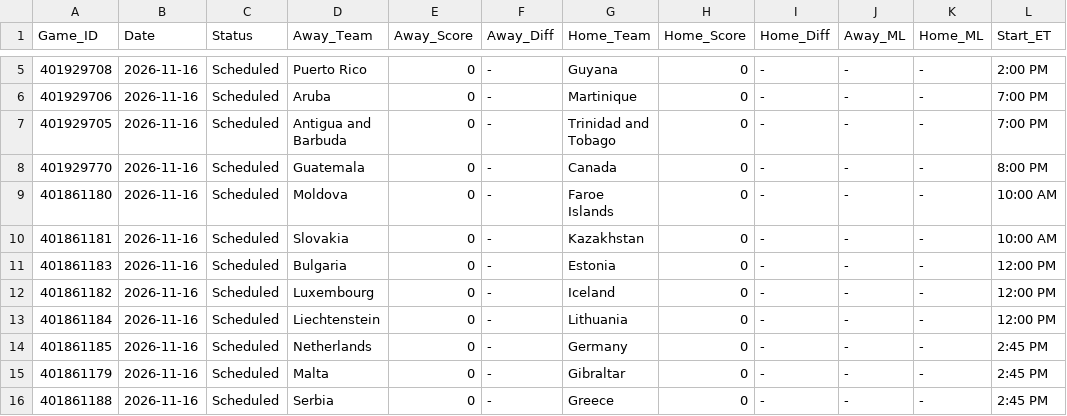
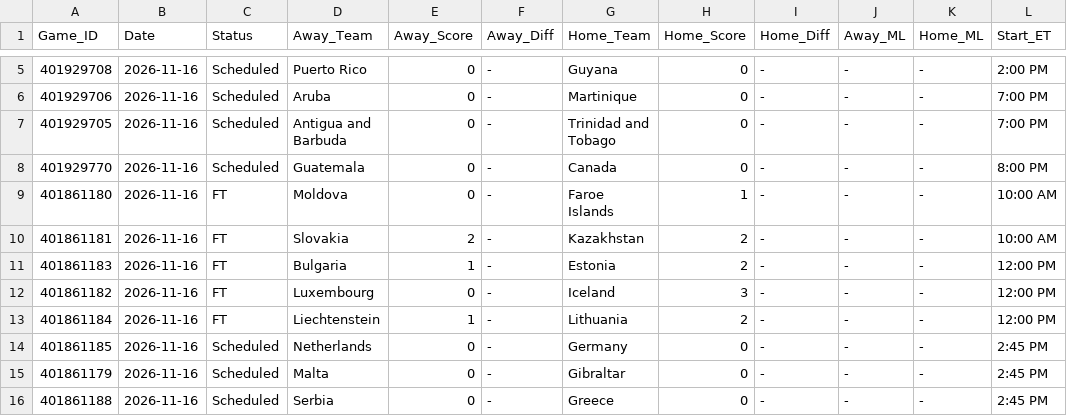
Before and after one commit to danreed001-droid/sport, a CSV file: data/raw/master_soccer_scores.csv, drawn as a sheet; only a part is shown, gaps mark what is left out; the diff covers the shown part only.

```diff
--- a/data/raw/master_soccer_scores.csv
+++ b/data/raw/master_soccer_scores.csv
@@ -8,7 +8,7 @@ Game_ID,Date,Status,Away_Team,Away_Score,Away_Diff,Home_Team,Home_Score,Home_Dif
 401929770,2026-11-16,Scheduled,Guatemala,0,-,Canada,0,-,-,-,8:00 PM
-401861180,2026-11-16,Scheduled,Moldova,0,-,Faroe Islands,0,-,-,-,10:00 AM
-401861181,2026-11-16,Scheduled,Slovakia,0,-,Kazakhstan,0,-,-,-,10:00 AM
-401861183,2026-11-16,Scheduled,Bulgaria,0,-,Estonia,0,-,-,-,12:00 PM
-401861182,2026-11-16,Scheduled,Luxembourg,0,-,Iceland,0,-,-,-,12:00 PM
-401861184,2026-11-16,Scheduled,Liechtenstein,0,-,Lithuania,0,-,-,-,12:00 PM
+401861180,2026-11-16,FT,Moldova,0,-,Faroe Islands,1,-,-,-,10:00 AM
+401861181,2026-11-16,FT,Slovakia,2,-,Kazakhstan,2,-,-,-,10:00 AM
+401861183,2026-11-16,FT,Bulgaria,1,-,Estonia,2,-,-,-,12:00 PM
+401861182,2026-11-16,FT,Luxembourg,0,-,Iceland,3,-,-,-,12:00 PM
+401861184,2026-11-16,FT,Liechtenstein,1,-,Lithuania,2,-,-,-,12:00 PM
 401861185,2026-11-16,Scheduled,Netherlands,0,-,Germany,0,-,-,-,2:45 PM
```
Also changed, not shown: 37 edited cells elsewhere in this file, 13 other files.
